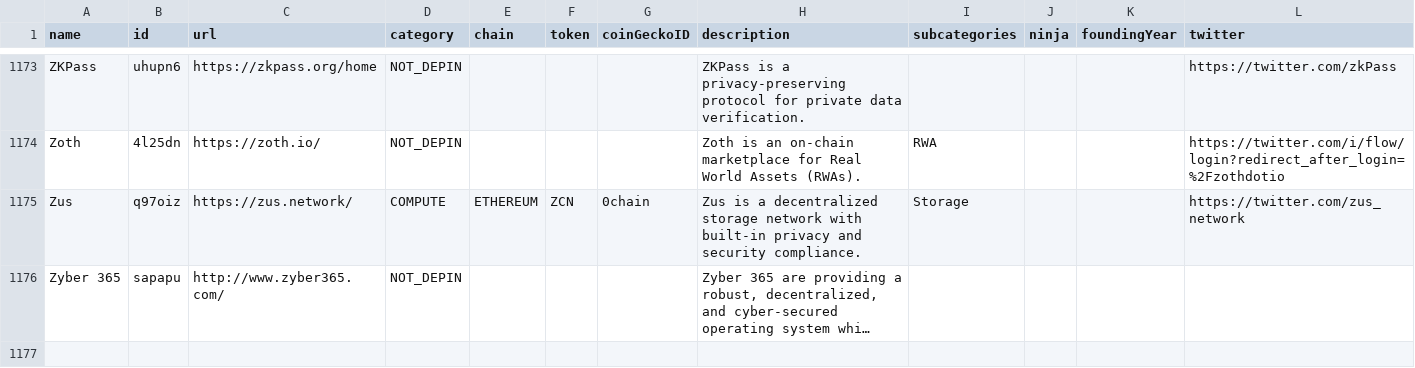
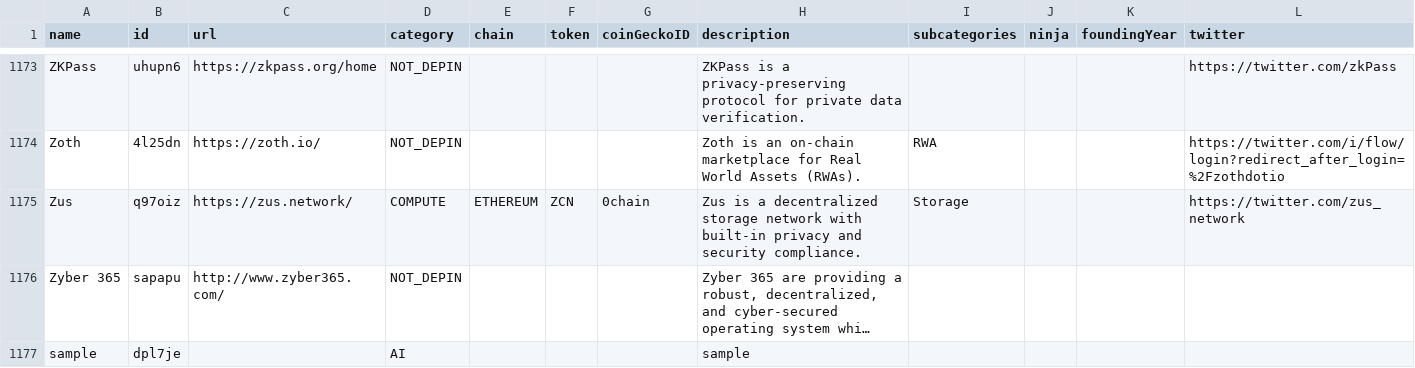
Before and after one commit to ev3-team/adapters, a CSV file: scripts/data/DePIN-Projects.csv, drawn as a sheet; only a part is shown, gaps mark what is left out; long unchanged cells end in …; rows hold the shown columns only; the diff names each change by its address in the sheet, - before the commit and + after, or states it on an @@ line.

```diff
--- a/scripts/data/DePIN-Projects.csv
+++ b/scripts/data/DePIN-Projects.csv
+row 1177: sample | dpl7je |  | AI |  |  |  | sample
```
Also changed, not shown: scripts/data/DePIN-Projects-Dune.csv.
